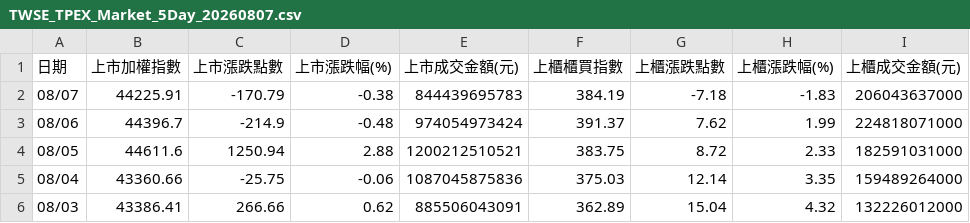
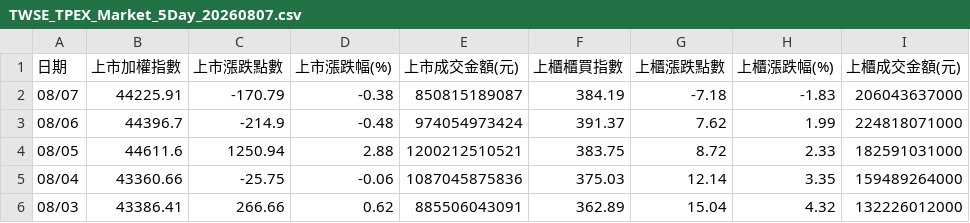
Before and after one commit to jain-ze/tw_stock, a CSV file: TWSE_TPEX_Market_5Day_20260807.csv, drawn as a sheet.

```diff
--- a/TWSE_TPEX_Market_5Day_20260807.csv
+++ b/TWSE_TPEX_Market_5Day_20260807.csv
@@ -1,3 +1,3 @@
 "日期","上市加權指數","上市漲跌點數","上市漲跌幅(%)","上市成交金額(元)","上櫃櫃買指數","上櫃漲跌點數","上櫃漲跌幅(%)","上櫃成交金額(元)"
-"08/07","44225.91","-170.79","-0.38","844439695783","384.19","-7.18","-1.83","206043637000"
+"08/07","44225.91","-170.79","-0.38","850815189087","384.19","-7.18","-1.83","206043637000"
 "08/06","44396.7","-214.9","-0.48","974054973424","391.37","7.62","1.99","224818071000"
```
Also changed, not shown: TWSE_BFI82U_5Day_20260807.csv, TWSE_MI_MARGN_5Day_20260807.csv, 15 other files.
